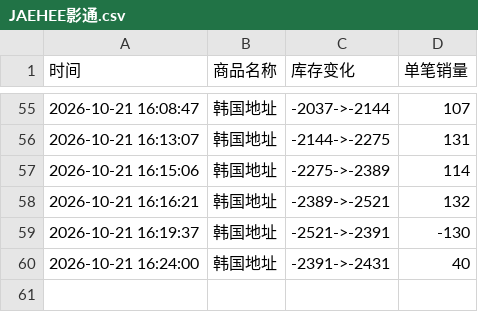
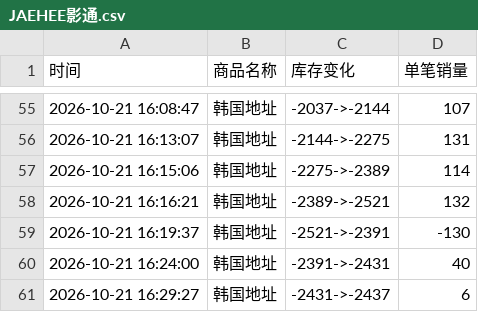
Before and after one commit to Juineii/nctwish_k41021, a CSV file: JAEHEE影通.csv, drawn as a sheet; only a part is shown, gaps mark what is left out; the diff names each change by its address in the sheet, - before the commit and + after, or states it on an @@ line.

Commit message:
自动更新数据 2026-10-21 16:30:28

```diff
--- a/JAEHEE影通.csv
+++ b/JAEHEE影通.csv
+row 61: 2026-10-21 16:29:27 | 韩国地址 | -2431->-2437 | 6
```
